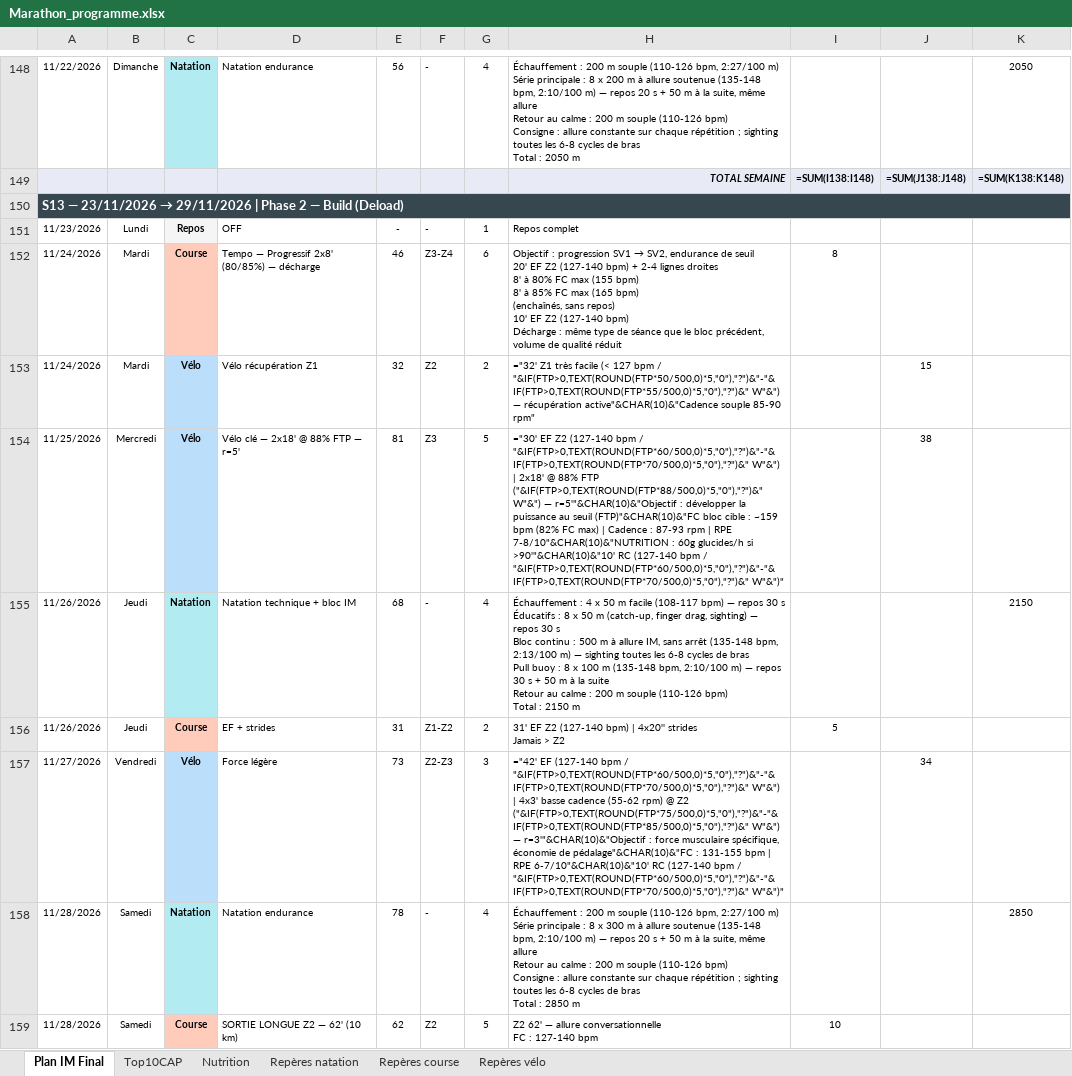
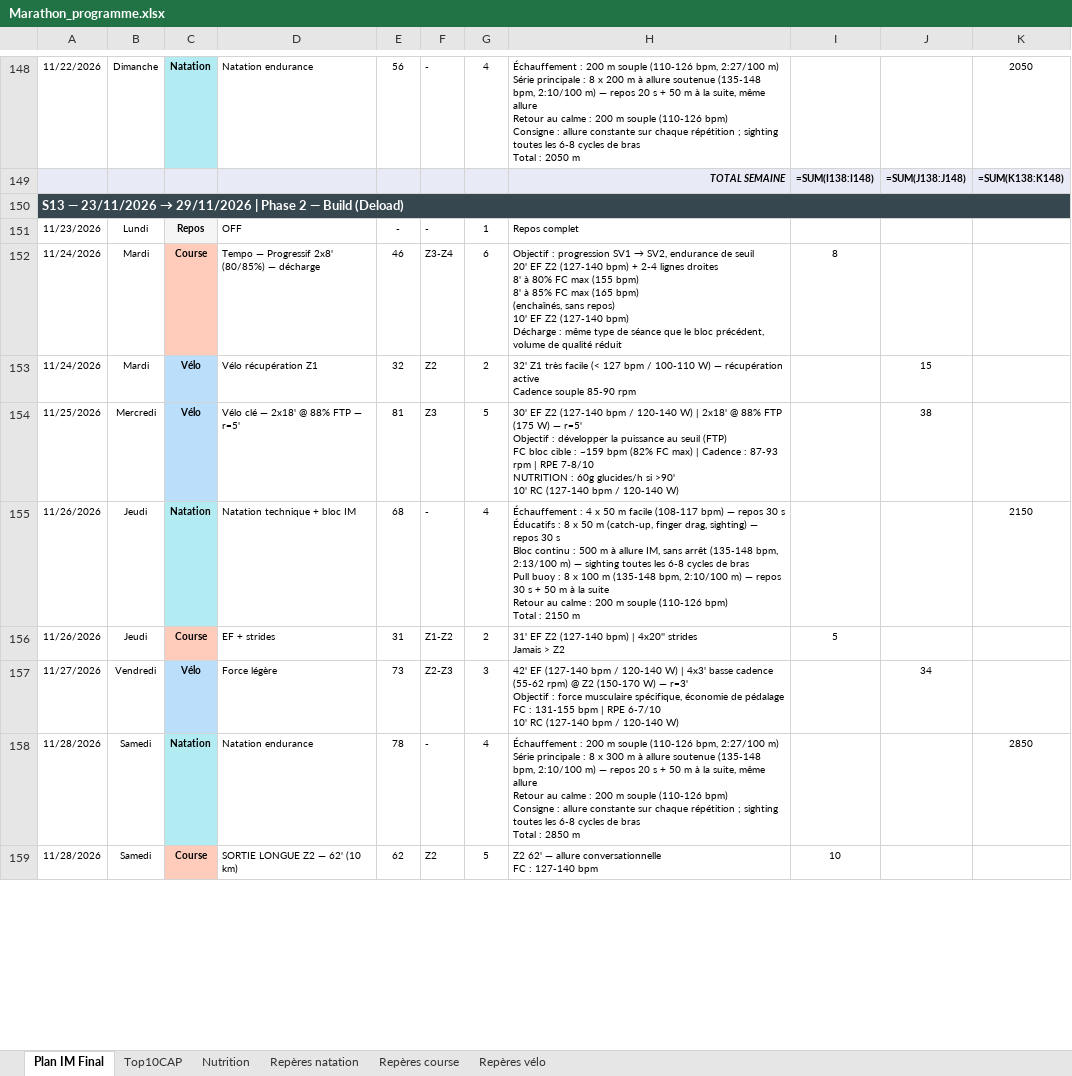
Before and after one commit to Parzio94/polar-ai-sync, an Excel workbook: Marathon_programme.xlsx, sheet Plan IM Final, drawn as a sheet; only a part is shown, gaps mark what is left out; values as stored, in another font and other column widths than the file's, no borders; formulas without a stored value are shown as written; ↵ is a line break in a cell; the diff covers the shown part only; the diff names each change by its address in the sheet, - before the commit and + after, or states it on an @@ line.

```diff
--- a/Marathon_programme.xlsx (sheet Plan IM Final)
+++ b/Marathon_programme.xlsx (sheet Plan IM Final)
-H153: ="32' Z1 très facile (< 127 bpm / "&IF(FTP>0,TEXT(ROUND(FTP*50/500,0)*5,"0"),"?")&"-"&IF(FTP>0,TEXT(ROUND(FTP*55/500,0)*5,"0"),"?")&" W"&") — récupération active"&CHAR(10)&"Cadence souple 85-90 rpm"
+H153: 32' Z1 très facile (< 127 bpm / 100-110 W) — récupération active ↵ Cadence souple 85-90 rpm
-H154: ="30' EF Z2 (127-140 bpm / "&IF(FTP>0,TEXT(ROUND(FTP*60/500,0)*5,"0"),"?")&"-"&IF(FTP>0,TEXT(ROUND(FTP*70/500,0)*5,"0"),"?")&" W"&") | 2x18' @ 88% FTP ("&IF(FTP>0,TEXT(ROUND(FTP*88/500,0)*5,"0"),"?")&" W"&") — r=5'"&CHAR(10)&"Objectif : développer la puissance au seuil (FTP)"&CHAR(10)&"FC bloc cible : ~159 bpm (82% FC max) | Cadence : 87-93 rpm | RPE 7-8/10"&CHAR(10)&"NUTRITION : 60g glucides/h si >90'"&CHAR(10)&"10' RC (127-140 bpm / "&IF(FTP>0,TEXT(ROUND(FTP*60/500,0)*5,"0"),"?")&"-"&IF(FTP>0,TEXT(ROUND(FTP*70/500,0)*5,"0"),"?")&" W"&")"
+H154: 30' EF Z2 (127-140 bpm / 120-140 W) | 2x18' @ 88% FTP (175 W) — r=5' ↵ Objectif : développer la puissance au seuil (FTP) ↵ FC bloc cible : ~159 bpm (82% FC max) | Cadence : 87-93 rpm | RPE 7-8/10 ↵ NUTRITION : 60g glucides/h si >90' ↵ 10' RC (127-140 bpm / 120-140 W)
-H157: ="42' EF (127-140 bpm / "&IF(FTP>0,TEXT(ROUND(FTP*60/500,0)*5,"0"),"?")&"-"&IF(FTP>0,TEXT(ROUND(FTP*70/500,0)*5,"0"),"?")&" W"&") | 4x3' basse cadence (55-62 rpm) @ Z2 ("&IF(FTP>0,TEXT(ROUND(FTP*75/500,0)*5,"0"),"?")&"-"&IF(FTP>0,TEXT(ROUND(FTP*85/500,0)*5,"0"),"?")&" W"&") — r=3'"&CHAR(10)&"Objectif : force musculaire spécifique, économie de pédalage"&CHAR(10)&"FC : 131-155 bpm | RPE 6-7/10"&CHAR(10)&"10' RC (127-140 bpm / "&IF(FTP>0,TEXT(ROUND(FTP*60/500,0)*5,"0"),"?")&"-"&IF(FTP>0,TEXT(ROUND(FTP*70/500,0)*5,"0"),"?")&" W"&")"
+H157: 42' EF (127-140 bpm / 120-140 W) | 4x3' basse cadence (55-62 rpm) @ Z2 (150-170 W) — r=3' ↵ Objectif : force musculaire spécifique, économie de pédalage ↵ FC : 131-155 bpm | RPE 6-7/10 ↵ 10' RC (127-140 bpm / 120-140 W)
```
Also changed, not shown: 158 edited cells elsewhere in this sheet, 42 other files.
